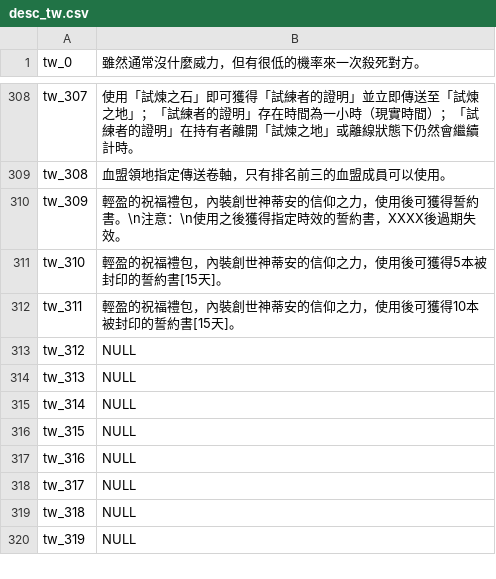
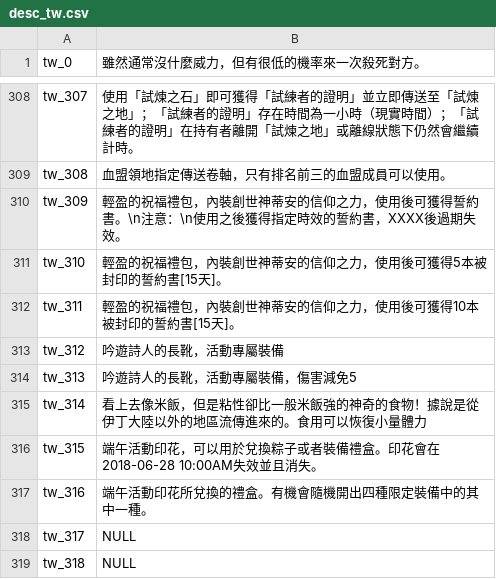
Before and after one commit to oberon-wu/teon-lang, a CSV file: desc/desc_tw.csv, drawn as a sheet; only a part is shown, gaps mark what is left out; the shorter side is filled out with more unchanged rows.

```diff
--- a/desc/desc_tw.csv
+++ b/desc/desc_tw.csv
@@ -312,7 +312,7 @@ tw_310,"輕盈的祝福禮包，內裝創世神蒂安的信仰之力，使用後
 tw_311,"輕盈的祝福禮包，內裝創世神蒂安的信仰之力，使用後可獲得10本被封印的誓約書[15天]。"
-tw_312,NULL
-tw_313,NULL
-tw_314,NULL
-tw_315,NULL
-tw_316,NULL
+tw_312,"吟遊詩人的長靴，活動專屬裝備"
+tw_313,"吟遊詩人的長靴，活動專屬裝備，傷害減免5"
+tw_314,"看上去像米飯，但是粘性卻比一般米飯強的神奇的食物！據說是從伊丁大陸以外的地區流傳進來的。食用可以恢復小量體力"
+tw_315,"端午活動印花，可以用於兌換粽子或者裝備禮盒。印花會在2018-06-28 10:00AM失效並且消失。"
+tw_316,"端午活動印花所兌換的禮盒。有機會隨機開出四種限定裝備中的其中一種。"
 tw_317,NULL
```
Also changed, not shown: desc/desc_cn.csv, name/name_cn.csv, 1 other file.
